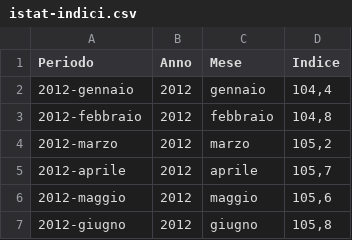
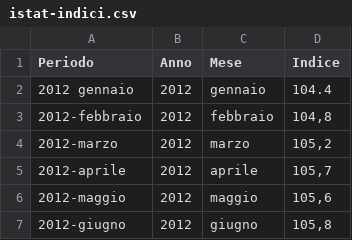
Before and after one commit to uftecdonato/openData, a CSV file: istat-indici.csv, drawn as a sheet; only a part is shown.

Commit message:
Update istat-indici.csv

```diff
--- a/istat-indici.csv
+++ b/istat-indici.csv
@@ -1,3 +1,3 @@
 Periodo;Anno;Mese;Indice
-2012-gennaio;2012;gennaio;104,4
+2012 gennaio;2012;gennaio;104.4
 2012-febbraio;2012;febbraio;104,8
```
